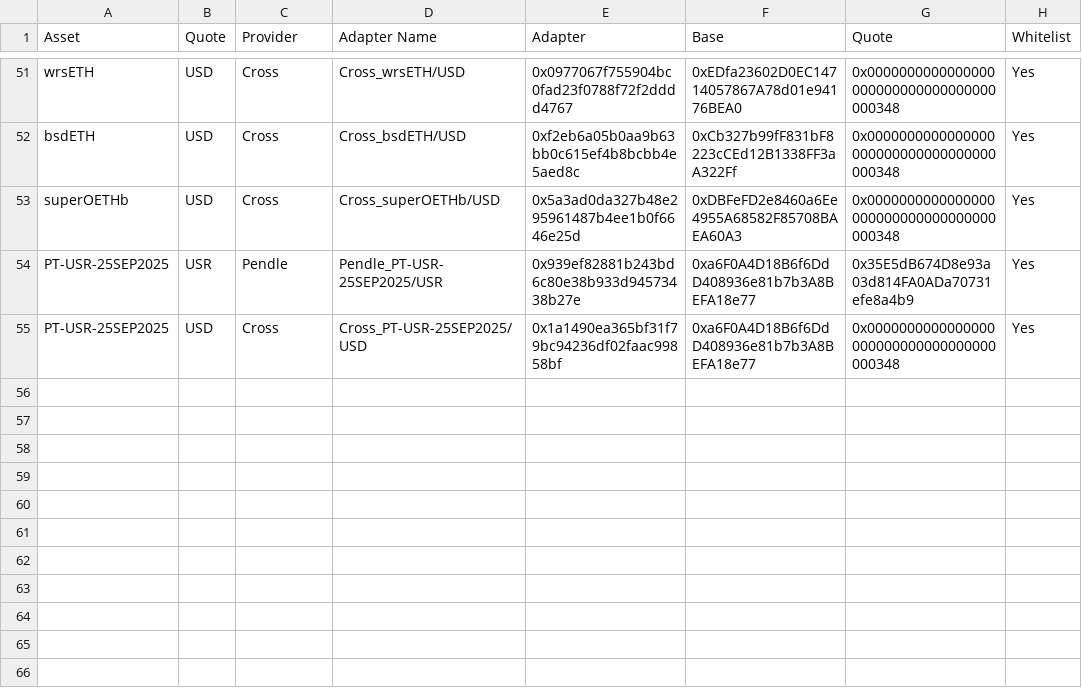
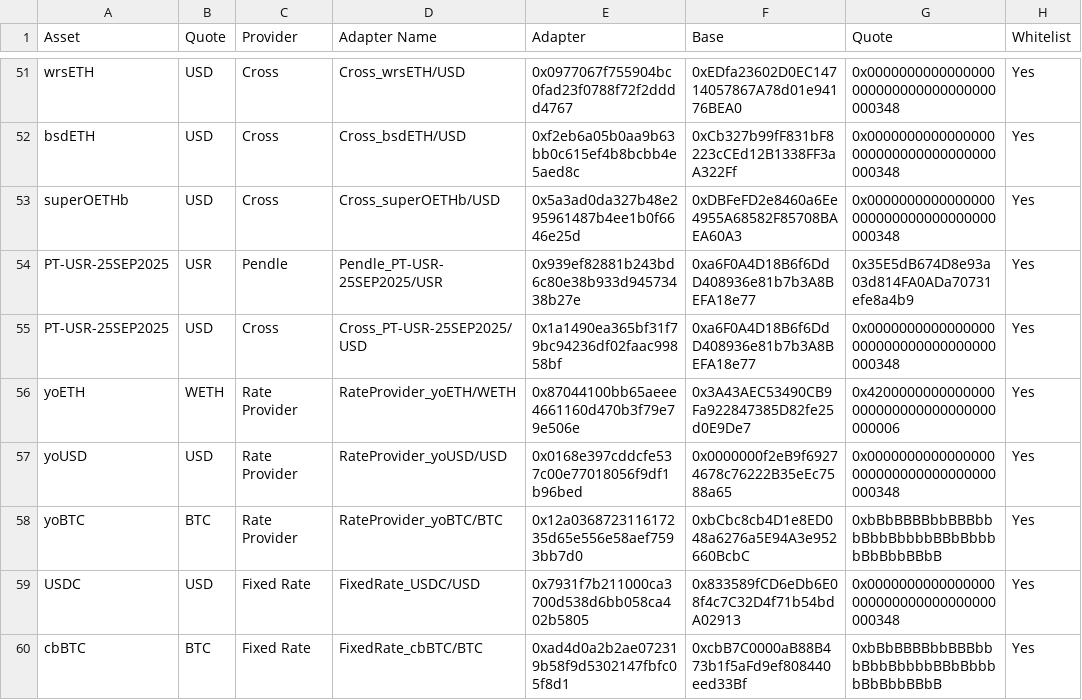
Before and after one commit to euler-xyz/euler-interfaces, a CSV file: addresses/8453/OracleAdaptersAddresses.csv, drawn as a sheet; only a part is shown, gaps mark what is left out.

Commit message:
feat: frontier oracles on base
Signed-off-by: totomanov <63903313+totomanov@users.noreply.github.com>

```diff
--- a/addresses/8453/OracleAdaptersAddresses.csv
+++ b/addresses/8453/OracleAdaptersAddresses.csv
@@ -55 +55,6 @@ PT-USR-25SEP2025,USR,Pendle,Pendle_PT-USR-25SEP2025/USR,0x939ef82881b243bd6c80e3
 PT-USR-25SEP2025,USD,Cross,Cross_PT-USR-25SEP2025/USD,0x1a1490ea365bf31f79bc94236df02faac99858bf,0xa6F0A4D18B6f6DdD408936e81b7b3A8BEFA18e77,0x0000000000000000000000000000000000000348,Yes
+yoETH,WETH,Rate Provider,RateProvider_yoETH/WETH,0x87044100bb65aeee4661160d470b3f79e79e506e,0x3A43AEC53490CB9Fa922847385D82fe25d0E9De7,0x4200000000000000000000000000000000000006,Yes
+yoUSD,USD,Rate Provider,RateProvider_yoUSD/USD,0x0168e397cddcfe537c00e77018056f9df1b96bed,0x0000000f2eB9f69274678c76222B35eEc7588a65,0x0000000000000000000000000000000000000348,Yes
+yoBTC,BTC,Rate Provider,RateProvider_yoBTC/BTC,0x12a036872311617235d65e556e58aef7593bb7d0,0xbCbc8cb4D1e8ED048a6276a5E94A3e952660BcbC,0xbBbBBBBbbBBBbbbBbbBbbbbBBbBbbbbBbBbbBBbB,Yes
+USDC,USD,Fixed Rate,FixedRate_USDC/USD,0x7931f7b211000ca3700d538d6bb058ca402b5805,0x833589fCD6eDb6E08f4c7C32D4f71b54bdA02913,0x0000000000000000000000000000000000000348,Yes
+cbBTC,BTC,Fixed Rate,FixedRate_cbBTC/BTC,0xad4d0a2b2ae072319b58f9d5302147fbfc05f8d1,0xcbB7C0000aB88B473b1f5aFd9ef808440eed33Bf,0xbBbBBBBbbBBBbbbBbbBbbbbBBbBbbbbBbBbbBBbB,Yes
```
